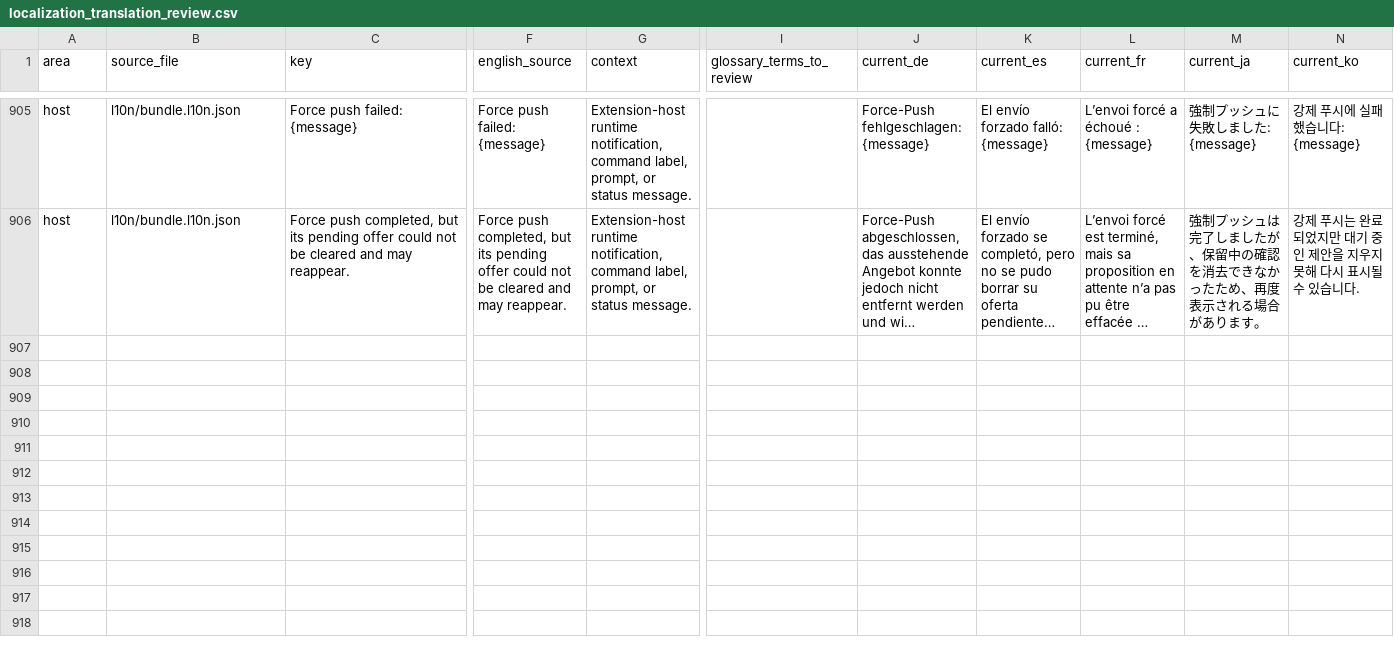
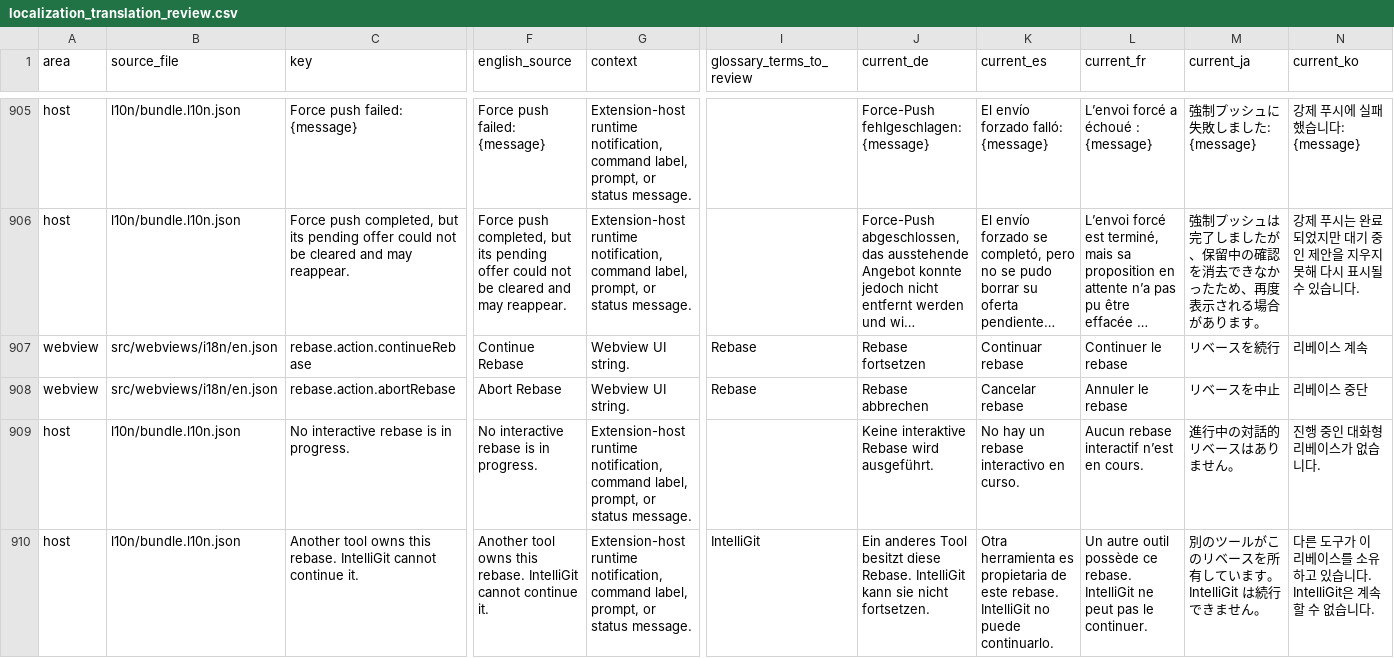
Before and after one commit to MaheshKok/IntelliGit, a CSV file: docs/localization/localization_translation_review.csv, drawn as a sheet; only a part is shown, gaps mark what is left out; long unchanged cells end in …; rows hold the shown columns only; the diff covers the shown part only; the diff names each change by its address in the sheet, - before the commit and + after, or states it on an @@ line.

Commit message:
feat: toolbar continue/abort rebase controls (phase 6c)
Wires the sealed continueInteractiveRebase/abortInteractiveRebase operations
to the commit panel. The toolbar renders Continue Rebase only when IntelliGit
may feed the rebase helper input, always renders Abort Rebase during a rebase,
and suppresses Abort Merge while one is active.

The host maps all nine InteractiveRebaseControlResult variants to user-facing
messages behind a compile-time exhaustiveness guard, and delegates
completed-pending-push whole to the existing force-push offer.

The operation classification moves as a pair through the protocol, the reducer,
and the toolbar: an update that omits it is a partial refresh and preserves the
prior value; one that carries it replaces both.

```diff
--- a/docs/localization/localization_translation_review.csv
+++ b/docs/localization/localization_translation_review.csv
+row 907: webview | src/webviews/i18n/en.json | rebase.action.continueRebase | Continue Rebase | Webview UI string. | Rebase | Rebase fortsetzen | Continuar rebase | Continuer le rebase | リベースを続行 | 리베이스 계속
+row 908: webview | src/webviews/i18n/en.json | rebase.action.abortRebase | Abort Rebase | Webview UI string. | Rebase | Rebase abbrechen | Cancelar rebase | Annuler le rebase | リベースを中止 | 리베이스 중단
+row 909: host | l10n/bundle.l10n.json | No interactive rebase is in progress. | No interactive rebase is in progress. | Extension-host runtime notification, command label, prompt, or status message. |  | Keine interaktive Rebase wird ausgeführt. | No hay un rebase interactivo en curso. | Aucun rebase interactif n’est en cours. | 進行中の対話的リベースはありません。 | 진행 중인 대화형 리베이스가 없습니다.
+row 910: host | l10n/bundle.l10n.json | Another tool owns this rebase. IntelliGit cannot continue it. | Another tool owns this rebase. IntelliGit cannot continue it. | Extension-host runtime notification, command label, prompt, or status message. | IntelliGit | Ein anderes Tool besitzt diese Rebase. IntelliGit kann sie nicht fortsetzen. | Otra herramienta es propietaria de este rebase. IntelliGit no puede continuarlo. | Un autre outil possède ce rebase. IntelliGit ne peut pas le continuer. | 別のツールがこのリベースを所有しています。IntelliGit は続行できません。 | 다른 도구가 이 리베이스를 소유하고 있습니다. IntelliGit은 계속할 수 없습니다.
```
Also changed, not shown: 4 added rows elsewhere in this file, 39 other files.
